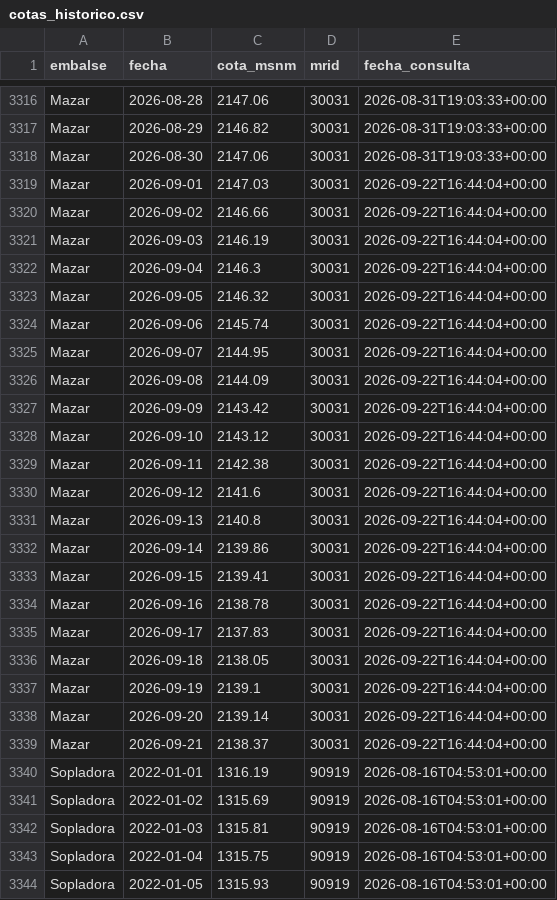
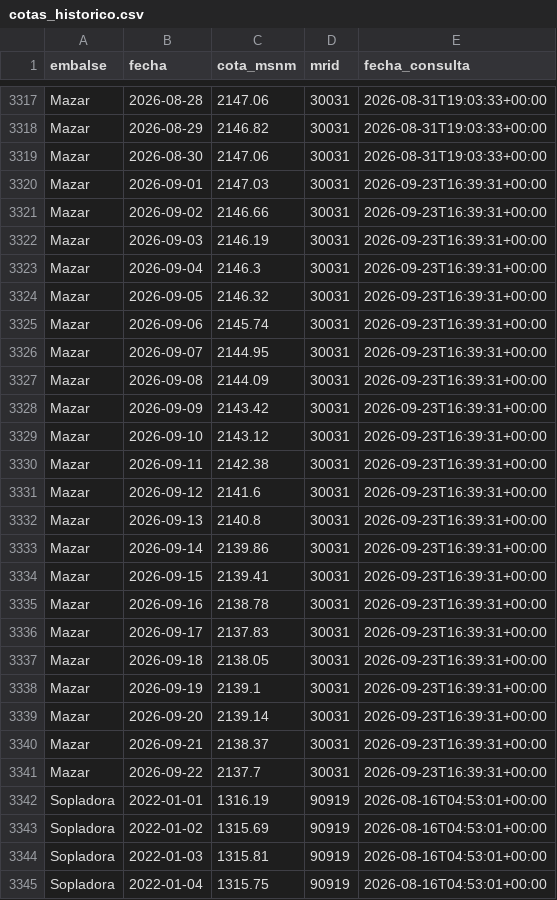
Before and after one commit to jordanvt18/cotas-embalses-ecuador, a CSV file: data/raw/cotas_historico.csv, drawn as a sheet; only a part is shown, gaps mark what is left out; the shorter side is filled out with more unchanged rows; the diff covers the shown part only.

```diff
--- a/data/raw/cotas_historico.csv
+++ b/data/raw/cotas_historico.csv
@@ -3318,23 +3319,24 @@ Mazar,2026-08-29,2146.82,30031,2026-08-31T19:03:33+00:00
 Mazar,2026-08-30,2147.06,30031,2026-08-31T19:03:33+00:00
-Mazar,2026-09-01,2147.03,30031,2026-09-22T16:44:04+00:00
-Mazar,2026-09-02,2146.66,30031,2026-09-22T16:44:04+00:00
-Mazar,2026-09-03,2146.19,30031,2026-09-22T16:44:04+00:00
-Mazar,2026-09-04,2146.3,30031,2026-09-22T16:44:04+00:00
-Mazar,2026-09-05,2146.32,30031,2026-09-22T16:44:04+00:00
-Mazar,2026-09-06,2145.74,30031,2026-09-22T16:44:04+00:00
-Mazar,2026-09-07,2144.95,30031,2026-09-22T16:44:04+00:00
-Mazar,2026-09-08,2144.09,30031,2026-09-22T16:44:04+00:00
-Mazar,2026-09-09,2143.42,30031,2026-09-22T16:44:04+00:00
-Mazar,2026-09-10,2143.12,30031,2026-09-22T16:44:04+00:00
-Mazar,2026-09-11,2142.38,30031,2026-09-22T16:44:04+00:00
-Mazar,2026-09-12,2141.6,30031,2026-09-22T16:44:04+00:00
-Mazar,2026-09-13,2140.8,30031,2026-09-22T16:44:04+00:00
-Mazar,2026-09-14,2139.86,30031,2026-09-22T16:44:04+00:00
-Mazar,2026-09-15,2139.41,30031,2026-09-22T16:44:04+00:00
-Mazar,2026-09-16,2138.78,30031,2026-09-22T16:44:04+00:00
-Mazar,2026-09-17,2137.83,30031,2026-09-22T16:44:04+00:00
-Mazar,2026-09-18,2138.05,30031,2026-09-22T16:44:04+00:00
-Mazar,2026-09-19,2139.1,30031,2026-09-22T16:44:04+00:00
-Mazar,2026-09-20,2139.14,30031,2026-09-22T16:44:04+00:00
-Mazar,2026-09-21,2138.37,30031,2026-09-22T16:44:04+00:00
+Mazar,2026-09-01,2147.03,30031,2026-09-23T16:39:31+00:00
+Mazar,2026-09-02,2146.66,30031,2026-09-23T16:39:31+00:00
+Mazar,2026-09-03,2146.19,30031,2026-09-23T16:39:31+00:00
+Mazar,2026-09-04,2146.3,30031,2026-09-23T16:39:31+00:00
+Mazar,2026-09-05,2146.32,30031,2026-09-23T16:39:31+00:00
+Mazar,2026-09-06,2145.74,30031,2026-09-23T16:39:31+00:00
+Mazar,2026-09-07,2144.95,30031,2026-09-23T16:39:31+00:00
+Mazar,2026-09-08,2144.09,30031,2026-09-23T16:39:31+00:00
+Mazar,2026-09-09,2143.42,30031,2026-09-23T16:39:31+00:00
+Mazar,2026-09-10,2143.12,30031,2026-09-23T16:39:31+00:00
+Mazar,2026-09-11,2142.38,30031,2026-09-23T16:39:31+00:00
+Mazar,2026-09-12,2141.6,30031,2026-09-23T16:39:31+00:00
+Mazar,2026-09-13,2140.8,30031,2026-09-23T16:39:31+00:00
+Mazar,2026-09-14,2139.86,30031,2026-09-23T16:39:31+00:00
+Mazar,2026-09-15,2139.41,30031,2026-09-23T16:39:31+00:00
+Mazar,2026-09-16,2138.78,30031,2026-09-23T16:39:31+00:00
+Mazar,2026-09-17,2137.83,30031,2026-09-23T16:39:31+00:00
+Mazar,2026-09-18,2138.05,30031,2026-09-23T16:39:31+00:00
+Mazar,2026-09-19,2139.1,30031,2026-09-23T16:39:31+00:00
+Mazar,2026-09-20,2139.14,30031,2026-09-23T16:39:31+00:00
+Mazar,2026-09-21,2138.37,30031,2026-09-23T16:39:31+00:00
+Mazar,2026-09-22,2137.7,30031,2026-09-23T16:39:31+00:00
 Sopladora,2022-01-01,1316.19,90919,2026-08-16T04:53:01+00:00
```
Also changed, not shown: 2 added rows and 42 edited cells elsewhere in this file, data/generacion/generacion_cenace.csv, docs/datos/cotas_historico.csv, 18 other files.
